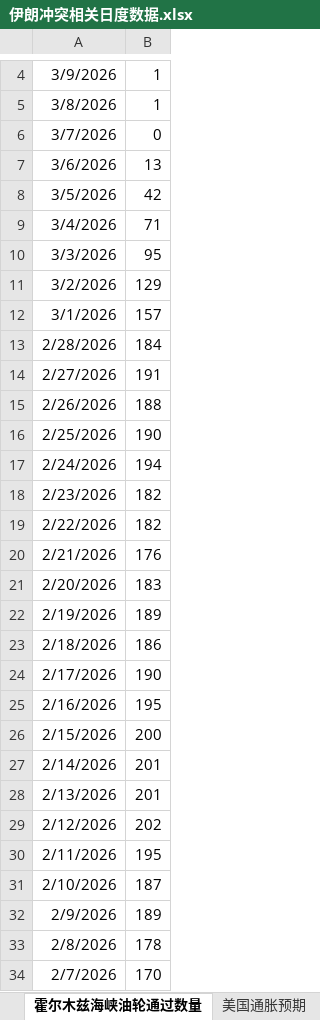
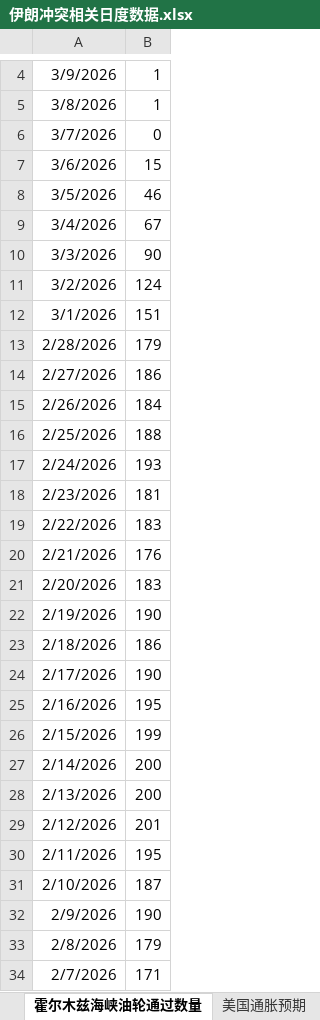
Before and after one commit to DarkSide-Moon/IronDashboard, an Excel workbook: 伊朗冲突相关日度数据.xlsx, sheet 霍尔木兹海峡油轮通过数量, drawn as a sheet; only a part is shown, gaps mark what is left out; values as stored, in another font and other column widths than the file's, no borders; the diff covers the shown part only; the diff names each change by its address in the sheet, - before the commit and + after, or states it on an @@ line.

Commit message:
日度数据更新

```diff
--- a/伊朗冲突相关日度数据.xlsx (sheet 霍尔木兹海峡油轮通过数量)
+++ b/伊朗冲突相关日度数据.xlsx (sheet 霍尔木兹海峡油轮通过数量)
-B7: 13
+B7: 15
-B8: 42
+B8: 46
-B9: 71
+B9: 67
-B10: 95
+B10: 90
-B11: 129
+B11: 124
-B12: 157
+B12: 151
-B13: 184
+B13: 179
-B14: 191
+B14: 186
-B15: 188
+B15: 184
-B16: 190
+B16: 188
-B17: 194
+B17: 193
-B18: 182
+B18: 181
-B19: 182
+B19: 183
-B22: 189
+B22: 190
-B26: 200
+B26: 199
-B27:B28: 201
+B27:B28: 200
-B29: 202
+B29: 201
-B32: 189
+B32: 190
-B33: 178
+B33: 179
-B34: 170
+B34: 171
```
Also changed, not shown: 44 edited cells elsewhere in this sheet, sheet 美国流动性相关状态, sheet 美国通胀预期, sheet 美银私人信贷代理指数, sheet 高收益债利差, sheet 原油波动率, sheet 私人信贷指数, 2 more sheets, formulas that keep their value.
